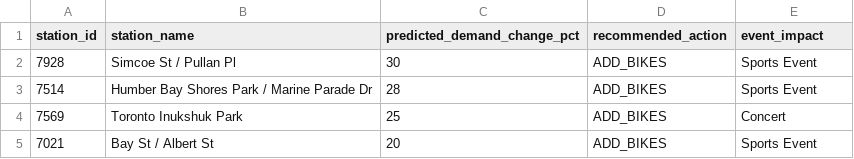
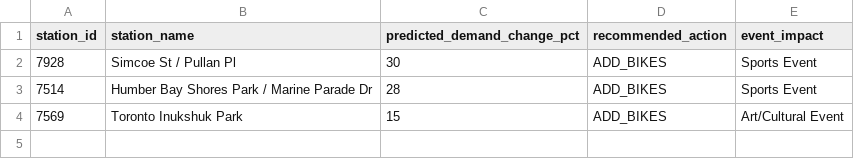
Before and after one commit to bryanpaget/toronto-bikeshare, a CSV file: predictions/rebalancing_recommendations.csv, drawn as a sheet.

```diff
--- a/predictions/rebalancing_recommendations.csv
+++ b/predictions/rebalancing_recommendations.csv
@@ -3,3 +3,2 @@
 "7514","Humber Bay Shores Park / Marine Parade Dr",28,"ADD_BIKES","Sports Event"
-"7569","Toronto Inukshuk Park",25,"ADD_BIKES","Concert"
-"7021","Bay St / Albert St",20,"ADD_BIKES","Sports Event"
+"7569","Toronto Inukshuk Park",15,"ADD_BIKES","Art/Cultural Event"
```
Also changed, not shown: data/consolidated_metrics.csv, predictions/latest_predictions.csv, 8 other files.
